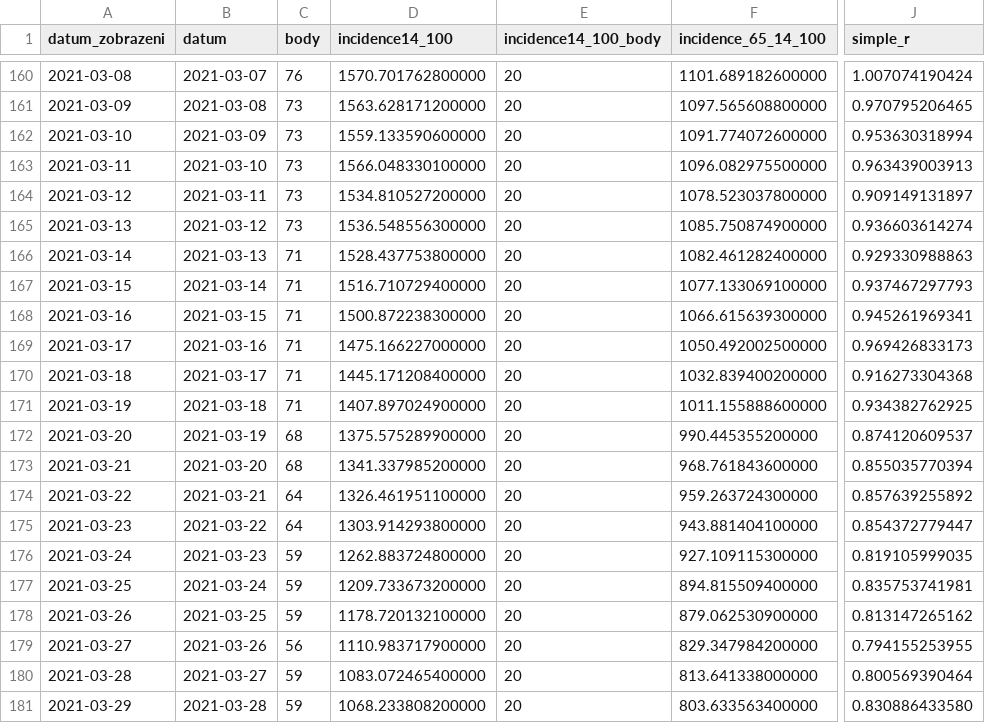
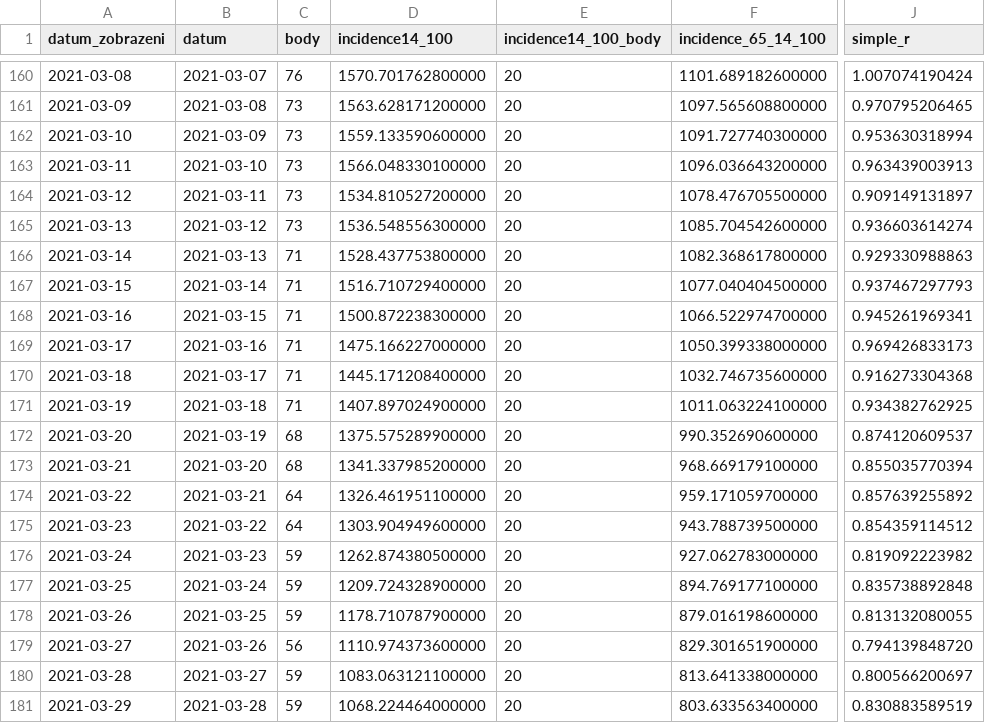
Before and after one commit to michalskop/mzcr-cz-covid-19-data, a CSV file: pes_CR_verze2.csv, drawn as a sheet; only a part is shown, gaps mark what is left out; the diff covers the shown part only; the diff names each change by its address in the sheet, - before the commit and + after, or states it on an @@ line.

```diff
--- a/pes_CR_verze2.csv
+++ b/pes_CR_verze2.csv
-F162 (incidence_65_14_100): 1091.774072600000
+F162 (incidence_65_14_100): 1091.727740300000
-F163 (incidence_65_14_100): 1096.082975500000
+F163 (incidence_65_14_100): 1096.036643200000
-F164 (incidence_65_14_100): 1078.523037800000
+F164 (incidence_65_14_100): 1078.476705500000
-F165 (incidence_65_14_100): 1085.750874900000
+F165 (incidence_65_14_100): 1085.704542600000
-F166 (incidence_65_14_100): 1082.461282400000
+F166 (incidence_65_14_100): 1082.368617800000
-F167 (incidence_65_14_100): 1077.133069100000
+F167 (incidence_65_14_100): 1077.040404500000
-F168 (incidence_65_14_100): 1066.615639300000
+F168 (incidence_65_14_100): 1066.522974700000
-F169 (incidence_65_14_100): 1050.492002500000
+F169 (incidence_65_14_100): 1050.399338000000
-F170 (incidence_65_14_100): 1032.839400200000
+F170 (incidence_65_14_100): 1032.746735600000
-F171 (incidence_65_14_100): 1011.155888600000
+F171 (incidence_65_14_100): 1011.063224100000
-F172 (incidence_65_14_100): 990.445355200000
+F172 (incidence_65_14_100): 990.352690600000
-F173 (incidence_65_14_100): 968.761843600000
+F173 (incidence_65_14_100): 968.669179100000
-F174 (incidence_65_14_100): 959.263724300000
+F174 (incidence_65_14_100): 959.171059700000
-D175 (incidence14_100): 1303.914293800000
+D175 (incidence14_100): 1303.904949600000
-F175 (incidence_65_14_100): 943.881404100000
+F175 (incidence_65_14_100): 943.788739500000
-J175 (simple_r): 0.854372779447
+J175 (simple_r): 0.854359114512
-D176 (incidence14_100): 1262.883724800000
+D176 (incidence14_100): 1262.874380500000
-F176 (incidence_65_14_100): 927.109115300000
+F176 (incidence_65_14_100): 927.062783000000
-J176 (simple_r): 0.819105999035
+J176 (simple_r): 0.819092223982
-D177 (incidence14_100): 1209.733673200000
+D177 (incidence14_100): 1209.724328900000
-F177 (incidence_65_14_100): 894.815509400000
+F177 (incidence_65_14_100): 894.769177100000
-J177 (simple_r): 0.835753741981
+J177 (simple_r): 0.835738892848
-D178 (incidence14_100): 1178.720132100000
+D178 (incidence14_100): 1178.710787900000
-F178 (incidence_65_14_100): 879.062530900000
+F178 (incidence_65_14_100): 879.016198600000
-J178 (simple_r): 0.813147265162
+J178 (simple_r): 0.813132080055
-D179 (incidence14_100): 1110.983717900000
+D179 (incidence14_100): 1110.974373600000
-F179 (incidence_65_14_100): 829.347984200000
+F179 (incidence_65_14_100): 829.301651900000
-J179 (simple_r): 0.794155253955
+J179 (simple_r): 0.794139848720
-D180 (incidence14_100): 1083.072465400000
+D180 (incidence14_100): 1083.063121100000
-J180 (simple_r): 0.800569390464
+J180 (simple_r): 0.800566200697
-D181 (incidence14_100): 1068.233808200000
+D181 (incidence14_100): 1068.224464000000
-J181 (simple_r): 0.830886433580
+J181 (simple_r): 0.830883589519
```
Also changed, not shown: 1 added row and 80 edited cells elsewhere in this file, hospitalizace.csv, mestske-casti.csv, 12 other files.
